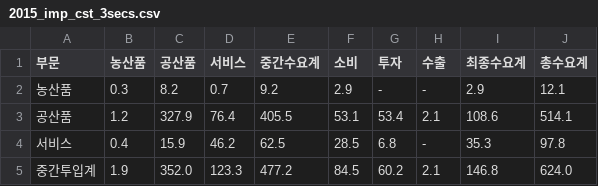
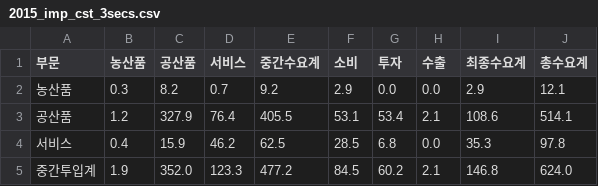
Before and after one commit to Tom-Jung/legendary-funicular, a CSV file: 2015_imp_cst_3secs.csv, drawn as a sheet; the diff names each change by its address in the sheet, - before the commit and + after, or states it on an @@ line.

Commit message:
Add files via upload

```diff
--- a/2015_imp_cst_3secs.csv
+++ b/2015_imp_cst_3secs.csv
-G2 (투자): -
+G2 (투자): 0.0
-H2 (수출): -
+H2 (수출): 0.0
-H4 (수출): -
+H4 (수출): 0.0
```
